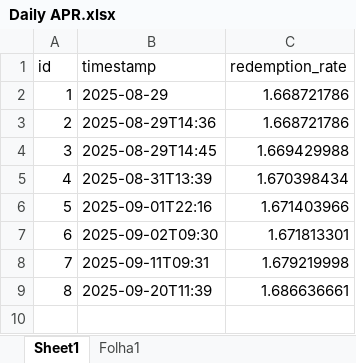
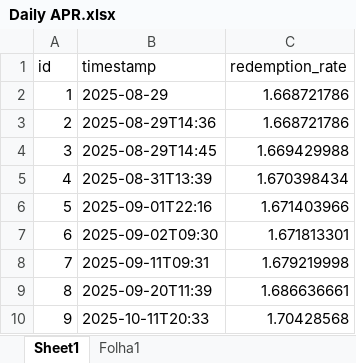
Before and after one commit to martacalvinho/cosmos-flux-lab, an Excel workbook: src/pages/tabs/data/Daily APR.xlsx, sheet Sheet1, drawn as a sheet; values as stored, in another font and other column widths than the file's, no borders; the diff names each change by its address in the sheet, - before the commit and + after, or states it on an @@ line.

Commit message:
Update data files from latest scraping and snapshot runs

```diff
--- a/src/pages/tabs/data/Daily APR.xlsx (sheet Sheet1)
+++ b/src/pages/tabs/data/Daily APR.xlsx (sheet Sheet1)
+row 10: 9 | 2025-10-11T20:33 | 1.70428568
```
Also changed, not shown: 7 other files.
